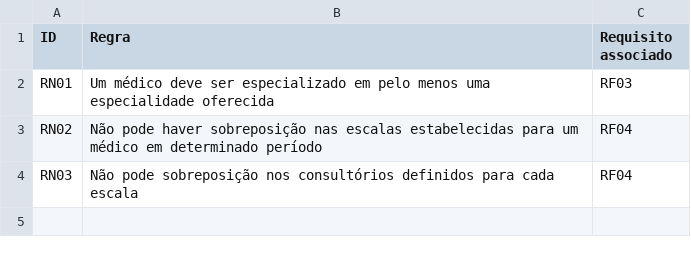
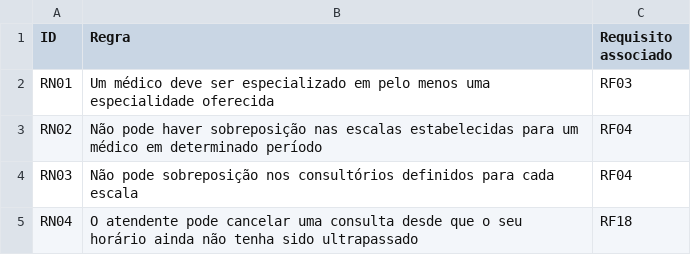
Before and after one commit to GuilhermeZimpeck/Engenharia-de-Requisitos, a CSV file: Minimundo3/Regras de negócios.csv, drawn as a sheet.

Commit message:
Update Regras de negócios.csv

```diff
--- a/Minimundo3/Regras de negócios.csv
+++ b/Minimundo3/Regras de negócios.csv
@@ -4 +4,2 @@ RN02, Não pode haver sobreposição nas escalas estabelecidas para um médico e
 RN03, Não pode sobreposição nos consultórios definidos para cada escala, RF04
+RN04, O atendente pode cancelar uma consulta desde que o seu horário ainda não tenha sido ultrapassado, RF18
```
